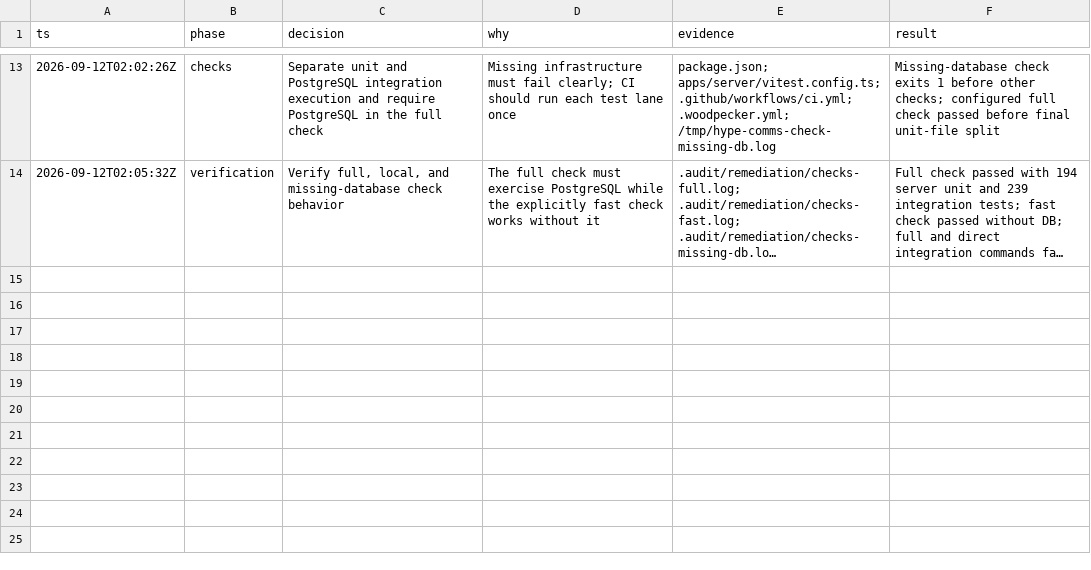
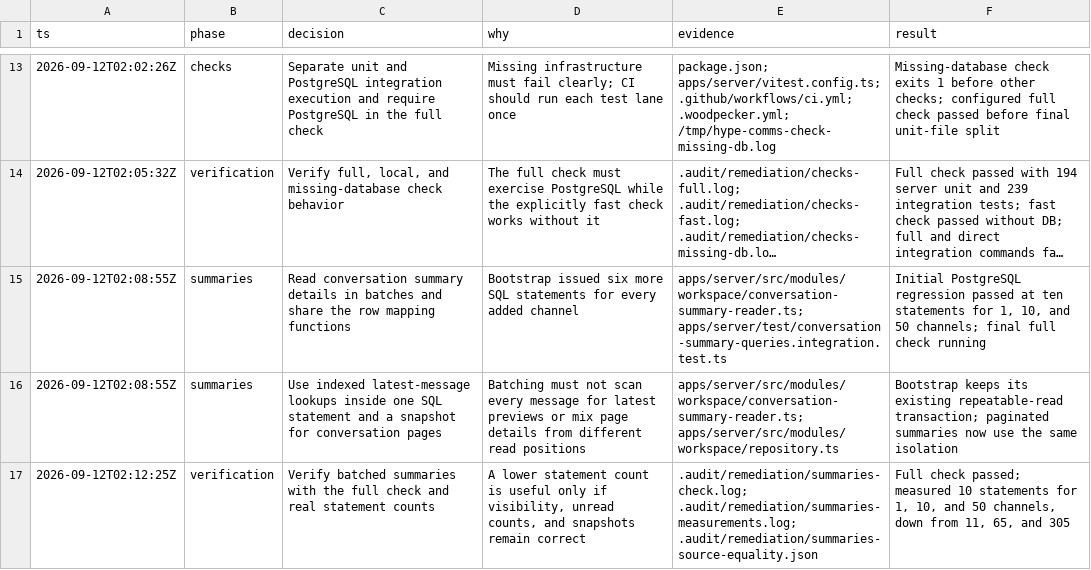
Before and after one commit to hypothetical-money-machine/hype-comms, a TSV file: docs/remediation/decisions.tsv, drawn as a sheet; only a part is shown, gaps mark what is left out; long unchanged cells end in …; the diff names each change by its address in the sheet, - before the commit and + after, or states it on an @@ line.

```diff
--- a/docs/remediation/decisions.tsv
+++ b/docs/remediation/decisions.tsv
+row 15: 2026-09-12T02:08:55Z | summaries | Read conversation summary details in batches and share the row mapping functions | Bootstrap issued six more SQL statements for every added channel | apps/server/src/modules/workspace/conversation-summary-reader.ts; apps/server/test/conversation-summary-queries.integration.test.ts | Initial PostgreSQL regression passed at ten statements for 1, 10, and 50 channels; final full check running
+row 16: 2026-09-12T02:08:55Z | summaries | Use indexed latest-message lookups inside one SQL statement and a snapshot for conversation pages | Batching must not scan every message for latest previews or mix page details from different read positions | apps/server/src/modules/workspace/conversation-summary-reader.ts; apps/server/src/modules/workspace/repository.ts | Bootstrap keeps its existing repeatable-read transaction; paginated summaries now use the same isolation
+row 17: 2026-09-12T02:12:25Z | verification | Verify batched summaries with the full check and real statement counts | A lower statement count is useful only if visibility, unread counts, and snapshots remain correct | .audit/remediation/summaries-check.log; .audit/remediation/summaries-measurements.log; .audit/remediation/summaries-source-equality.json | Full check passed; measured 10 statements for 1, 10, and 50 channels, down from 11, 65, and 305
```
Also changed, not shown: 4 other files.
